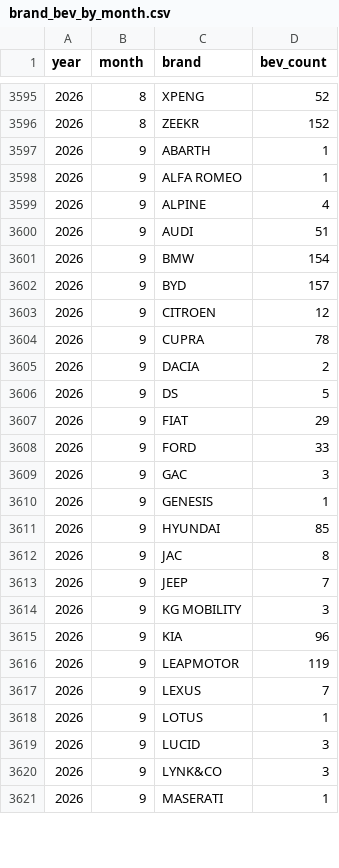
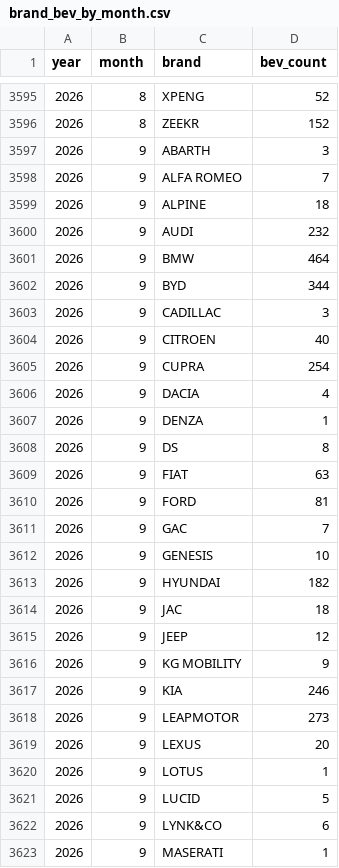
Before and after one commit to mkubicek/swiss-vehicle-stats, a CSV file: data/processed/brand_bev_by_month.csv, drawn as a sheet; only a part is shown, gaps mark what is left out; the diff covers the shown part only.

```diff
--- a/data/processed/brand_bev_by_month.csv
+++ b/data/processed/brand_bev_by_month.csv
@@ -3596,26 +3596,28 @@ year,month,brand,bev_count
 2026,8,ZEEKR,152
-2026,9,ABARTH,1
-2026,9,ALFA ROMEO,1
-2026,9,ALPINE,4
-2026,9,AUDI,51
-2026,9,BMW,154
-2026,9,BYD,157
-2026,9,CITROEN,12
-2026,9,CUPRA,78
-2026,9,DACIA,2
-2026,9,DS,5
-2026,9,FIAT,29
-2026,9,FORD,33
-2026,9,GAC,3
-2026,9,GENESIS,1
-2026,9,HYUNDAI,85
-2026,9,JAC,8
-2026,9,JEEP,7
-2026,9,KG MOBILITY,3
-2026,9,KIA,96
-2026,9,LEAPMOTOR,119
-2026,9,LEXUS,7
+2026,9,ABARTH,3
+2026,9,ALFA ROMEO,7
+2026,9,ALPINE,18
+2026,9,AUDI,232
+2026,9,BMW,464
+2026,9,BYD,344
+2026,9,CADILLAC,3
+2026,9,CITROEN,40
+2026,9,CUPRA,254
+2026,9,DACIA,4
+2026,9,DENZA,1
+2026,9,DS,8
+2026,9,FIAT,63
+2026,9,FORD,81
+2026,9,GAC,7
+2026,9,GENESIS,10
+2026,9,HYUNDAI,182
+2026,9,JAC,18
+2026,9,JEEP,12
+2026,9,KG MOBILITY,9
+2026,9,KIA,246
+2026,9,LEAPMOTOR,273
+2026,9,LEXUS,20
 2026,9,LOTUS,1
-2026,9,LUCID,3
-2026,9,LYNK&CO,3
+2026,9,LUCID,5
+2026,9,LYNK&CO,6
 2026,9,MASERATI,1
```
Also changed, not shown: 2 added rows and 60 edited cells elsewhere in this file, data/processed/brand_by_year.csv, data/processed/brand_canton_bev.csv, 34 other files.
